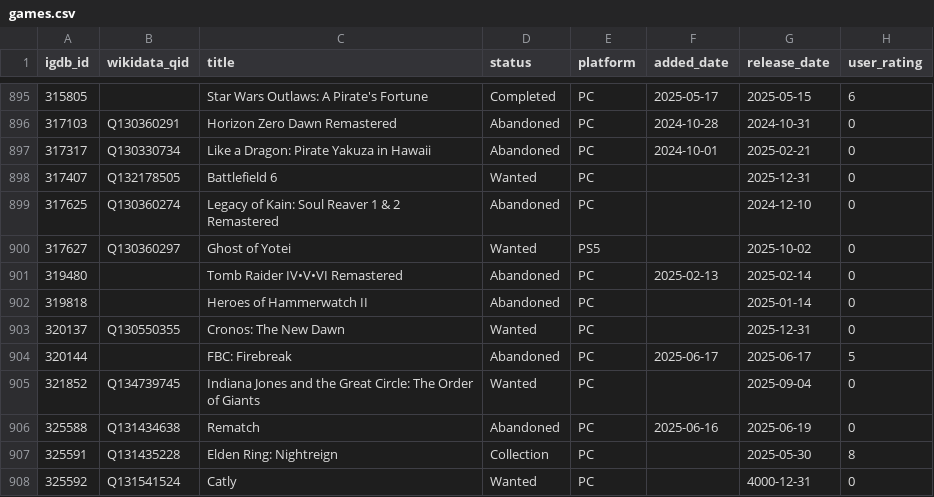
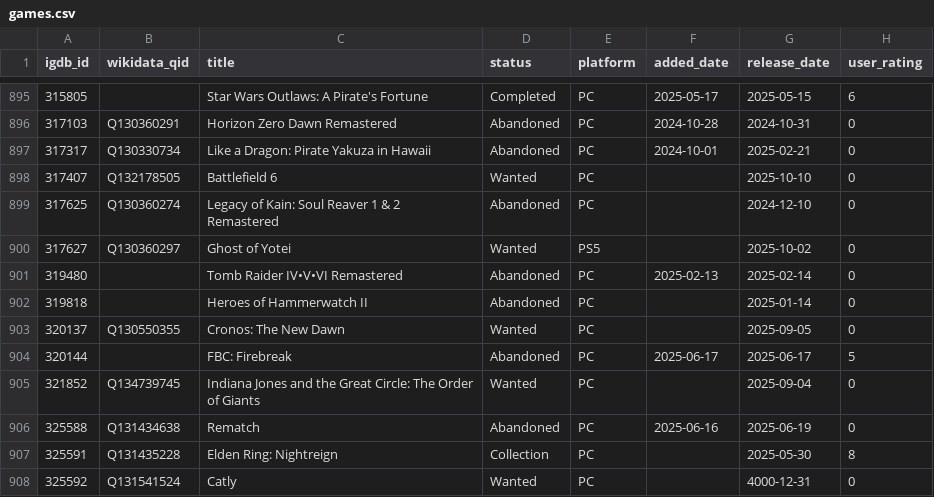
Before and after one commit to josh/gametrack-data, a CSV file: games.csv, drawn as a sheet; only a part is shown, gaps mark what is left out.

Commit message:
Update data

```diff
--- a/games.csv
+++ b/games.csv
@@ -897,3 +897,3 @@ igdb_id,wikidata_qid,title,status,platform,added_date,release_date,user_rating
 317317,Q130330734,Like a Dragon: Pirate Yakuza in Hawaii,Abandoned,PC,2024-10-01,2025-02-21,0
-317407,Q132178505,Battlefield 6,Wanted,PC,,2025-12-31,0
+317407,Q132178505,Battlefield 6,Wanted,PC,,2025-10-10,0
 317625,Q130360274,Legacy of Kain: Soul Reaver 1 & 2 Remastered,Abandoned,PC,,2024-12-10,0
@@ -902,3 +902,3 @@ igdb_id,wikidata_qid,title,status,platform,added_date,release_date,user_rating
 319818,,Heroes of Hammerwatch II,Abandoned,PC,,2025-01-14,0
-320137,Q130550355,Cronos: The New Dawn,Wanted,PC,,2025-12-31,0
+320137,Q130550355,Cronos: The New Dawn,Wanted,PC,,2025-09-05,0
 320144,,FBC: Firebreak,Abandoned,PC,2025-06-17,2025-06-17,5
```
